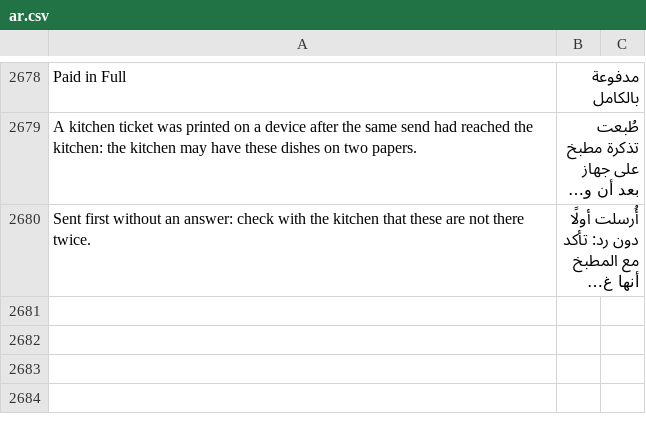
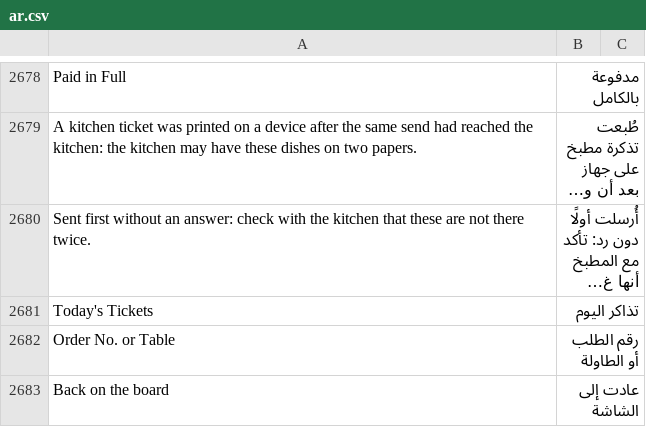
Before and after one commit to ahmadibrahimdev47/resto, a CSV file: resto/translations/ar.csv, drawn as a sheet; only a part is shown, gaps mark what is left out; long unchanged cells end in …; the diff names each change by its address in the sheet, - before the commit and + after, or states it on an @@ line.

```diff
--- a/resto/translations/ar.csv
+++ b/resto/translations/ar.csv
+row 2681: Today's Tickets | تذاكر اليوم
+row 2682: Order No. or Table | رقم الطلب أو الطاولة
+row 2683: Back on the board | عادت إلى الشاشة
```
Also changed, not shown: 4 other files.
